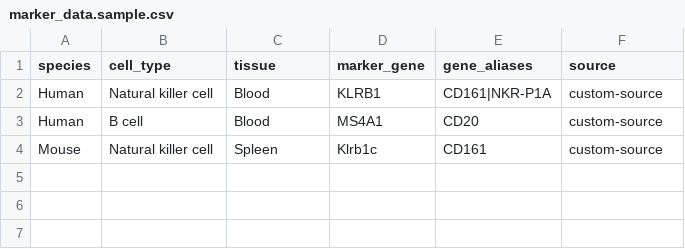
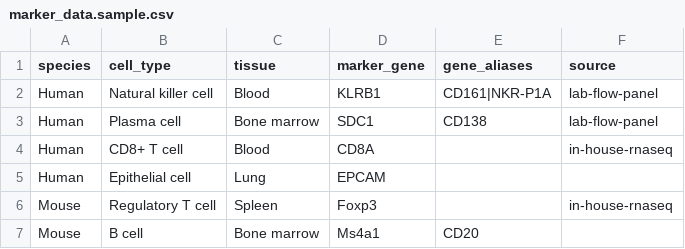
Before and after one commit to nml-el/sc-bot, a CSV file: marker_data.sample.csv, drawn as a sheet.

```diff
--- a/marker_data.sample.csv
+++ b/marker_data.sample.csv
@@ -1,4 +1,7 @@
 species,cell_type,tissue,marker_gene,gene_aliases,source
-Human,Natural killer cell,Blood,KLRB1,CD161|NKR-P1A,custom-source
-Human,B cell,Blood,MS4A1,CD20,custom-source
-Mouse,Natural killer cell,Spleen,Klrb1c,CD161,custom-source
+Human,Natural killer cell,Blood,KLRB1,CD161|NKR-P1A,lab-flow-panel
+Human,Plasma cell,Bone marrow,SDC1,CD138,lab-flow-panel
+Human,CD8+ T cell,Blood,CD8A,,in-house-rnaseq
+Human,Epithelial cell,Lung,EPCAM,,
+Mouse,Regulatory T cell,Spleen,Foxp3,,in-house-rnaseq
+Mouse,B cell,Bone marrow,Ms4a1,CD20,
```
Also changed, not shown: 1 other file.
